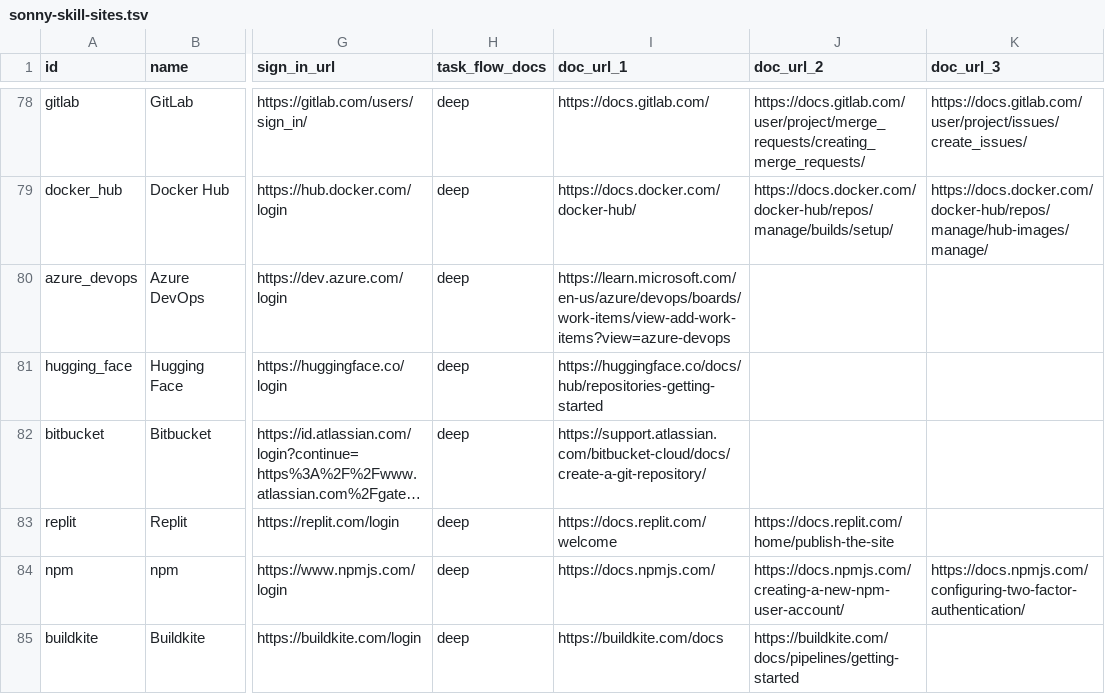
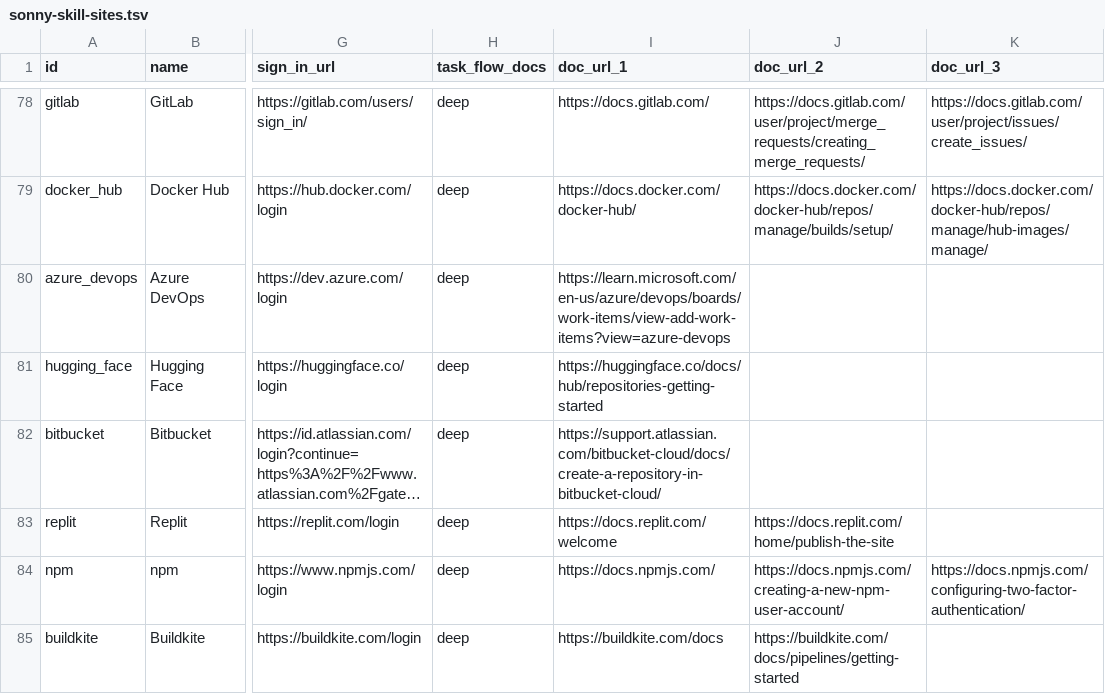
Before and after one commit to sauranshbhavya/macos-agent, a TSV file: docs/sonny-skill-sites.tsv, drawn as a sheet; only a part is shown, gaps mark what is left out; long unchanged cells end in …; the diff names each change by its address in the sheet, - before the commit and + after, or states it on an @@ line.

Commit message:
fix(skills): SONNY-548 both new flows now perform the act they are named for
Review-300's F1: Bitbucket's "Create a repository" filled the form and never pressed the control that creates it, and Hugging Face's "Create a model repository" filled owner, name, visibility and licence and then asserted the outcome in a step reading "After the repository is created", with the press never written down. A Sonny following either would have reported success over an unsubmitted form. The two need different remedies. Bitbucket's is the one the reviewer guessed: the page its row had dropped, support.atlassian.com/bitbucket-cloud/docs/create-a-repository-in-bitbucket-cloud/, carries the missing press in as many words, "Select Create.", so the flow is rewritten from that page end to end and the row cites it instead of the create-a-git-repository page, which documents the same task without the final press. Hugging Face has no such page: its documentation goes from "Specify the license" straight to "After creating your model repository", states no create control anywhere in its text, and links to no page that does, so that flow could not be completed without inventing a control name. It is replaced by the flow the same page does complete, adding a file through the web interface, which ends in saving the file with a message that summarises the changes. That is a scope change rather than a wording fix and the pull request says so: Hugging Face no longer ships a create-a-repository flow, on the ground that a missing flow is better than one that stops before its own title. Each flow also ends on its completing act rather than on an aside, which cost Hugging Face's steps a reorder: the pull-request alternative the documentation words as "instead of directly committing" now precedes the save it is an alternative to, because a planner reading in order would otherwise meet it after the commit it replaces. Five catalogue cells change, all doc_url on these two rows, none outside scope.

```diff
--- a/docs/sonny-skill-sites.tsv
+++ b/docs/sonny-skill-sites.tsv
-I82 (doc_url_1): https://support.atlassian.com/bitbucket-cloud/docs/create-a-git-repository/
+I82 (doc_url_1): https://support.atlassian.com/bitbucket-cloud/docs/create-a-repository-in-bitbucket-cloud/
```
Also changed, not shown: 2 other files.
